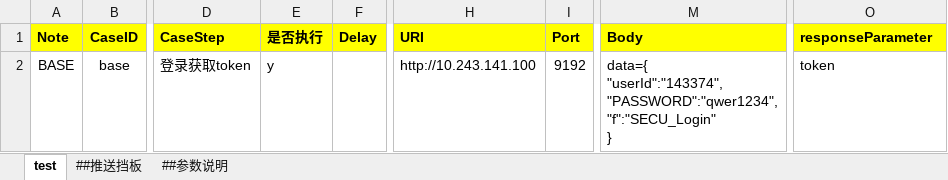
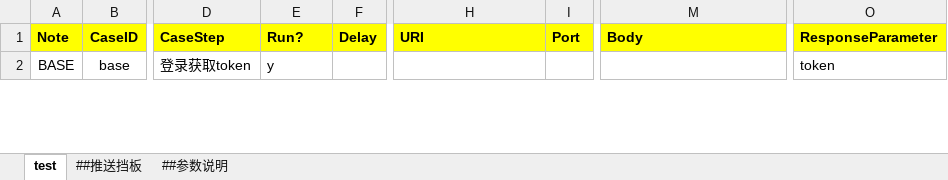
Before and after one commit to pw-z/pw-z.github.io, an Excel workbook: code/api-autotest-tool/case/case.xlsx, sheet test, drawn as a sheet; only a part is shown, gaps mark what is left out; values as stored, in another font and other column widths than the file's, no borders; ↵ is a line break in a cell; the diff covers the shown part only; the diff names each change by its address in the sheet, - before the commit and + after, or states it on an @@ line.

```diff
--- a/code/api-autotest-tool/case/case.xlsx (sheet test)
+++ b/code/api-autotest-tool/case/case.xlsx (sheet test)
-E1: 是否执行
+E1: Run?
-O1: responseParameter
+O1: ResponseParameter
-H2 (URI): http://10.243.141.100
+H2 (URI): (empty)
-I2 (Port): 9192
+I2 (Port): (empty)
-M2 (Body): data={ ↵ "userId":"143374", ↵ "PASSWORD":"qwer1234", ↵ "f":"SECU_Login" ↵ }
+M2 (Body): (empty)
```
Also changed, not shown: 1 added row and 1 removed row elsewhere in this sheet, 5 other files.
